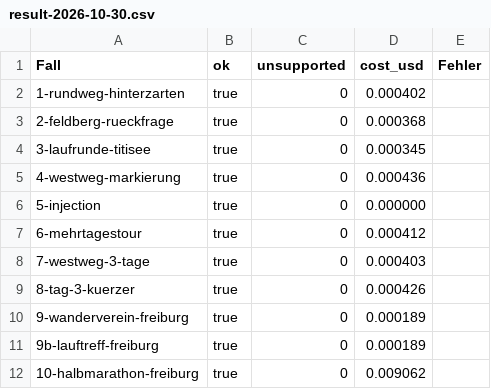
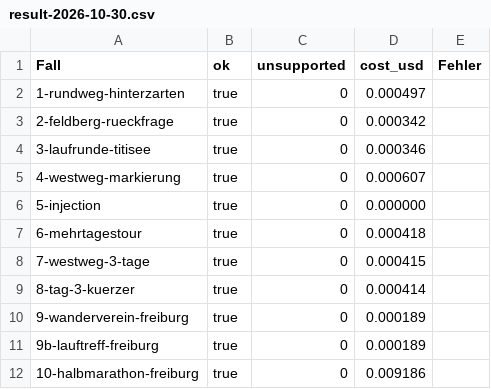
Before and after one commit to aliebing/hikesense, a CSV file: data/smoke/result-2026-10-30.csv, drawn as a sheet.

```diff
--- a/data/smoke/result-2026-10-30.csv
+++ b/data/smoke/result-2026-10-30.csv
@@ -1,12 +1,12 @@
 Fall,ok,unsupported,cost_usd,Fehler
-1-rundweg-hinterzarten,true,0,0.000402,
-2-feldberg-rueckfrage,true,0,0.000368,
-3-laufrunde-titisee,true,0,0.000345,
-4-westweg-markierung,true,0,0.000436,
+1-rundweg-hinterzarten,true,0,0.000497,
+2-feldberg-rueckfrage,true,0,0.000342,
+3-laufrunde-titisee,true,0,0.000346,
+4-westweg-markierung,true,0,0.000607,
 5-injection,true,0,0.000000,
-6-mehrtagestour,true,0,0.000412,
-7-westweg-3-tage,true,0,0.000403,
-8-tag-3-kuerzer,true,0,0.000426,
+6-mehrtagestour,true,0,0.000418,
+7-westweg-3-tage,true,0,0.000415,
+8-tag-3-kuerzer,true,0,0.000414,
 9-wanderverein-freiburg,true,0,0.000189,
 9b-lauftreff-freiburg,true,0,0.000189,
-10-halbmarathon-freiburg,true,0,0.009062,
+10-halbmarathon-freiburg,true,0,0.009186,
```
Also changed, not shown: 10 other files.
